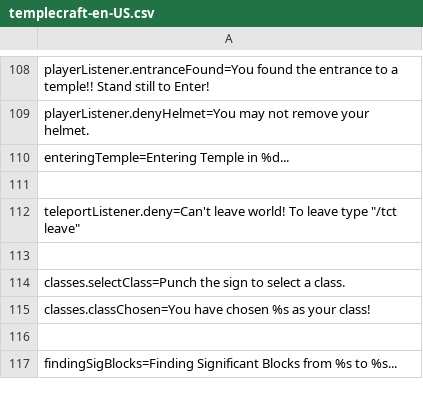
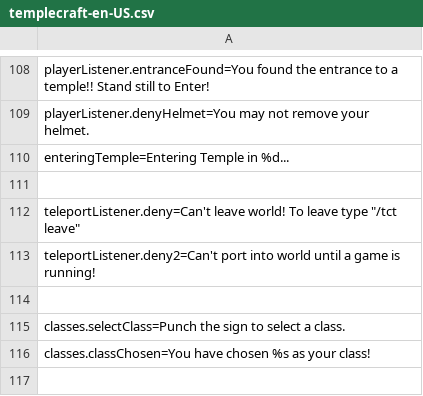
Before and after one commit to Xarinor/Bukkit-TempleCraft, a CSV file: src/templecraft-en-US.csv, drawn as a sheet; only a part is shown, gaps mark what is left out; the shorter side is filled out with more unchanged rows.

```diff
--- a/src/templecraft-en-US.csv
+++ b/src/templecraft-en-US.csv
@@ -112,2 +112,3 @@ enteringTemple=Entering Temple in %d...
 teleportListener.deny=Can't leave world! To leave type "/tct leave"
+teleportListener.deny2=Can't port into world until a game is running!
 
```
Also changed, not shown: src/templecraft-de-DE.csv, 16 other files.
